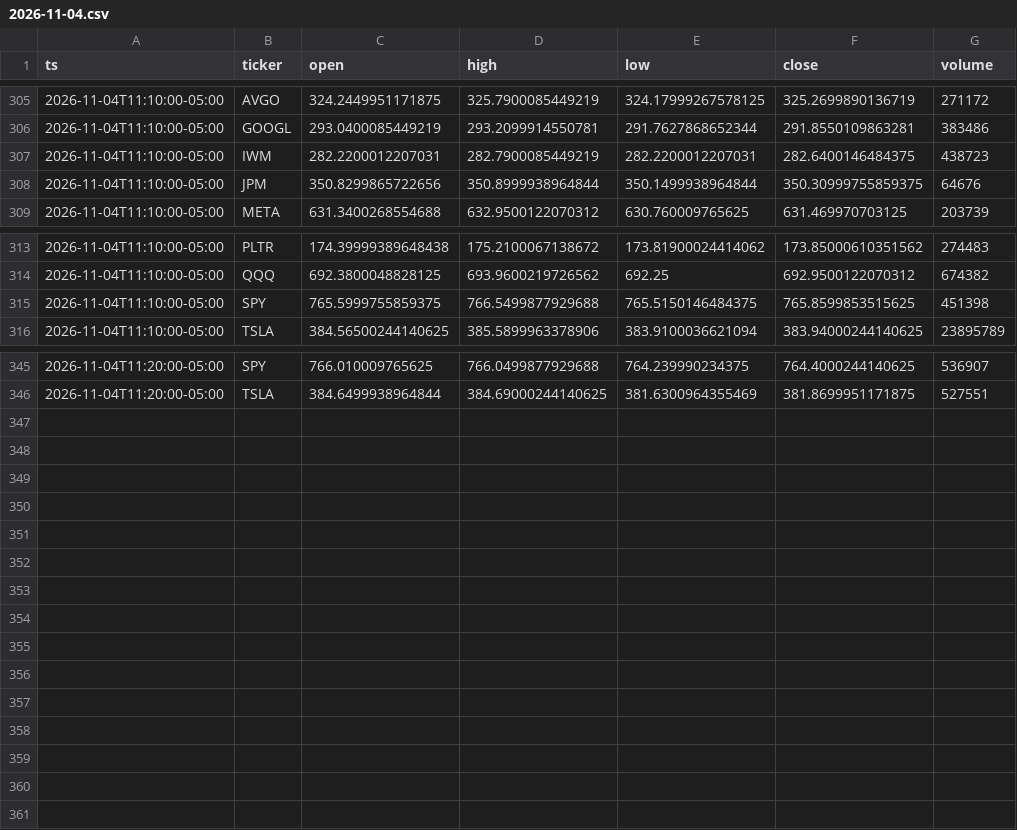
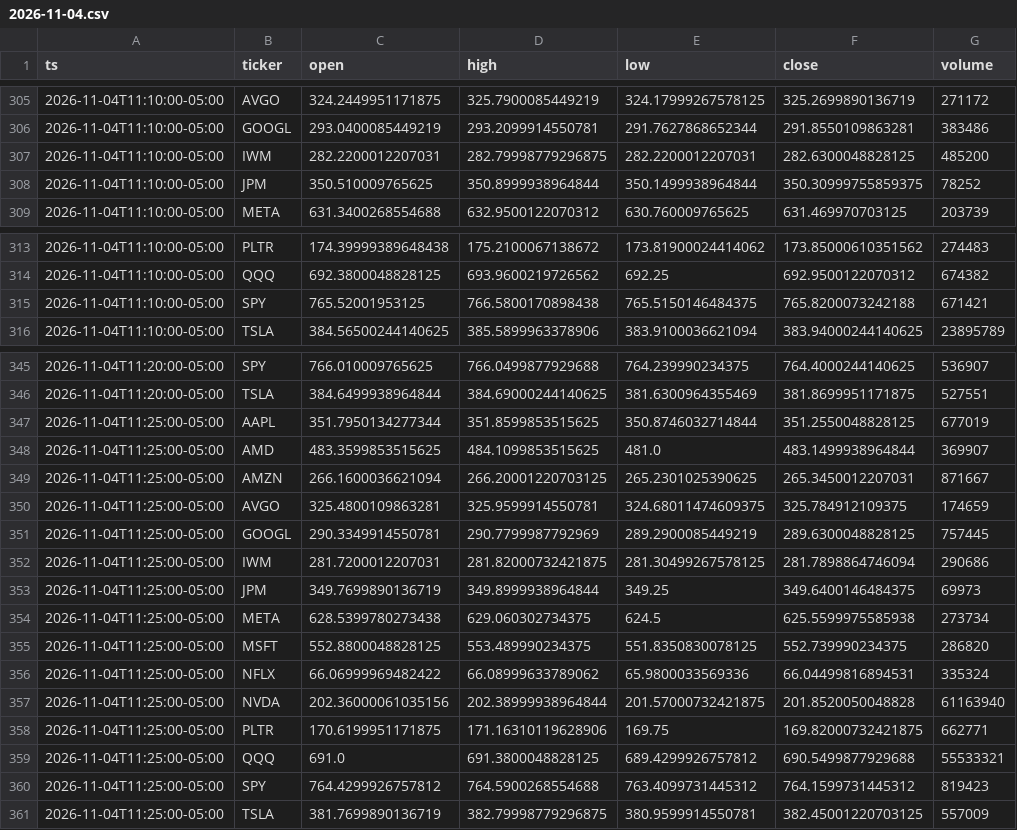
Before and after one commit to Moringo22/day-trading-test, a CSV file: data/bars/2026-11-04.csv, drawn as a sheet; only a part is shown, gaps mark what is left out; the diff covers the shown part only.

```diff
--- a/data/bars/2026-11-04.csv
+++ b/data/bars/2026-11-04.csv
@@ -306,4 +306,4 @@ ts,ticker,open,high,low,close,volume
 2026-11-04T11:10:00-05:00,GOOGL,293.0400085449219,293.2099914550781,291.7627868652344,291.8550109863281,383486
-2026-11-04T11:10:00-05:00,IWM,282.2200012207031,282.7900085449219,282.2200012207031,282.6400146484375,438723
-2026-11-04T11:10:00-05:00,JPM,350.8299865722656,350.8999938964844,350.1499938964844,350.30999755859375,64676
+2026-11-04T11:10:00-05:00,IWM,282.2200012207031,282.79998779296875,282.2200012207031,282.6300048828125,485200
+2026-11-04T11:10:00-05:00,JPM,350.510009765625,350.8999938964844,350.1499938964844,350.30999755859375,78252
 2026-11-04T11:10:00-05:00,META,631.3400268554688,632.9500122070312,630.760009765625,631.469970703125,203739
@@ -314,3 +314,3 @@ ts,ticker,open,high,low,close,volume
 2026-11-04T11:10:00-05:00,QQQ,692.3800048828125,693.9600219726562,692.25,692.9500122070312,674382
-2026-11-04T11:10:00-05:00,SPY,765.5999755859375,766.5499877929688,765.5150146484375,765.8599853515625,451398
+2026-11-04T11:10:00-05:00,SPY,765.52001953125,766.5800170898438,765.5150146484375,765.8200073242188,671421
 2026-11-04T11:10:00-05:00,TSLA,384.56500244140625,385.5899963378906,383.9100036621094,383.94000244140625,23895789
@@ -346 +346,16 @@ ts,ticker,open,high,low,close,volume
 2026-11-04T11:20:00-05:00,TSLA,384.6499938964844,384.69000244140625,381.6300964355469,381.8699951171875,527551
+2026-11-04T11:25:00-05:00,AAPL,351.7950134277344,351.8599853515625,350.8746032714844,351.2550048828125,677019
+2026-11-04T11:25:00-05:00,AMD,483.3599853515625,484.1099853515625,481.0,483.1499938964844,369907
+2026-11-04T11:25:00-05:00,AMZN,266.1600036621094,266.20001220703125,265.2301025390625,265.3450012207031,871667
+2026-11-04T11:25:00-05:00,AVGO,325.4800109863281,325.9599914550781,324.68011474609375,325.784912109375,174659
+2026-11-04T11:25:00-05:00,GOOGL,290.3349914550781,290.7799987792969,289.2900085449219,289.6300048828125,757445
+2026-11-04T11:25:00-05:00,IWM,281.7200012207031,281.82000732421875,281.30499267578125,281.7898864746094,290686
+2026-11-04T11:25:00-05:00,JPM,349.7699890136719,349.8999938964844,349.25,349.6400146484375,69973
+2026-11-04T11:25:00-05:00,META,628.5399780273438,629.060302734375,624.5,625.5599975585938,273734
+2026-11-04T11:25:00-05:00,MSFT,552.8800048828125,553.489990234375,551.8350830078125,552.739990234375,286820
+2026-11-04T11:25:00-05:00,NFLX,66.06999969482422,66.08999633789062,65.9800033569336,66.04499816894531,335324
+2026-11-04T11:25:00-05:00,NVDA,202.36000061035156,202.38999938964844,201.57000732421875,201.8520050048828,61163940
+2026-11-04T11:25:00-05:00,PLTR,170.6199951171875,171.16310119628906,169.75,169.82000732421875,662771
+2026-11-04T11:25:00-05:00,QQQ,691.0,691.3800048828125,689.4299926757812,690.5499877929688,55533321
+2026-11-04T11:25:00-05:00,SPY,764.4299926757812,764.5900268554688,763.4099731445312,764.1599731445312,819423
+2026-11-04T11:25:00-05:00,TSLA,381.7699890136719,382.79998779296875,380.9599914550781,382.45001220703125,557009
```
Also changed, not shown: 3 edited cells elsewhere in this file, trades.csv, 2 other files.
